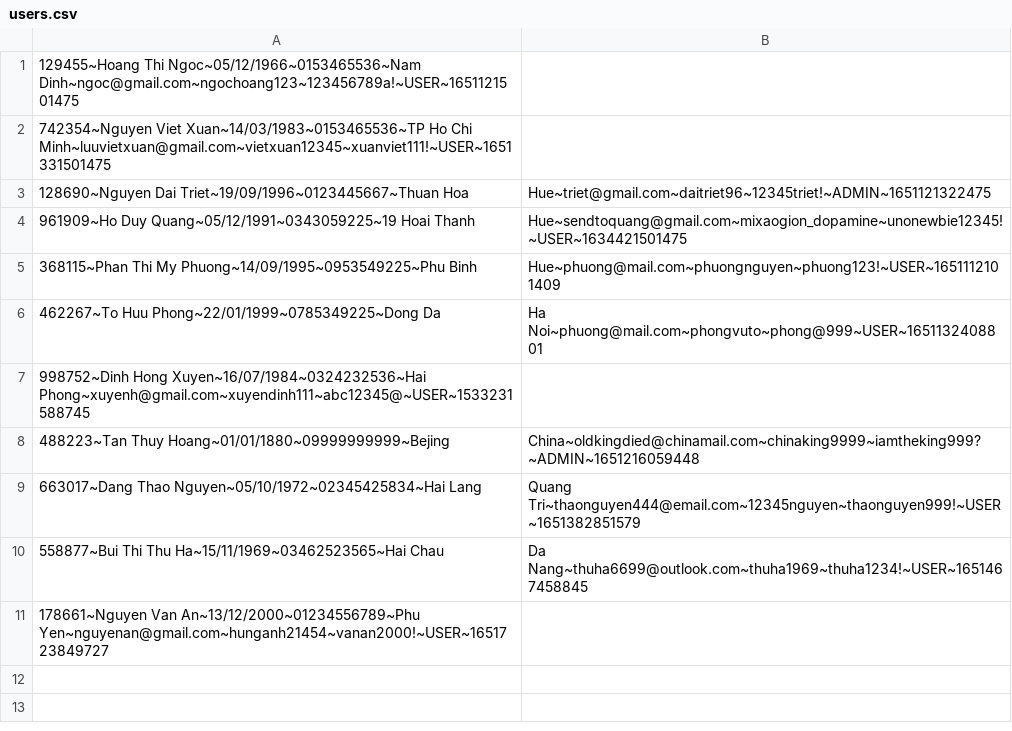
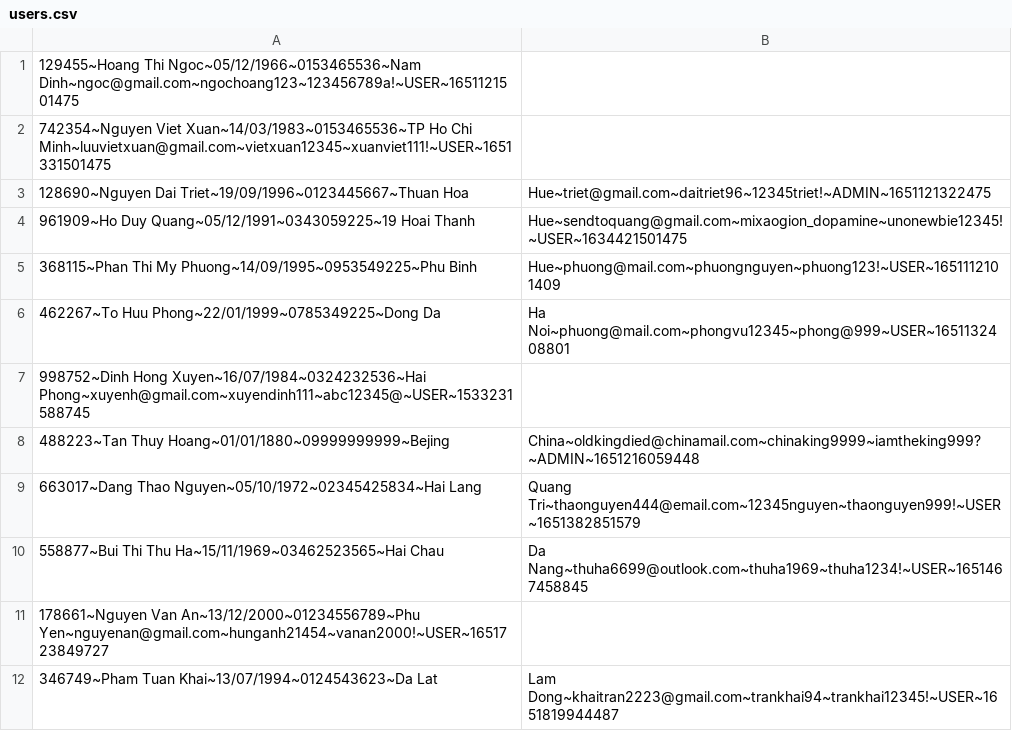
Before and after one commit to nguyendaitriet/PharmacyOnline, a CSV file: data/users.csv, drawn as a sheet.

```diff
--- a/data/users.csv
+++ b/data/users.csv
@@ -5,3 +5,3 @@
 368115~Phan Thi My Phuong~14/09/1995~0953549225~Phu Binh, Hue~phuong@mail.com~phuongnguyen~phuong123!~USER~1651112101409
-462267~To Huu Phong~22/01/1999~0785349225~Dong Da, Ha Noi~phuong@mail.com~phongvuto~phong@999~USER~1651132408801
+462267~To Huu Phong~22/01/1999~0785349225~Dong Da, Ha Noi~phuong@mail.com~phongvu12345~phong@999~USER~1651132408801
 998752~Dinh Hong Xuyen~16/07/1984~0324232536~Hai Phong~xuyenh@gmail.com~xuyendinh111~abc12345@~USER~1533231588745
@@ -11 +11,2 @@
 178661~Nguyen Van An~13/12/2000~01234556789~Phu Yen~nguyenan@gmail.com~hunganh21454~vanan2000!~USER~1651723849727
+346749~Pham Tuan Khai~13/07/1994~0124543623~Da Lat, Lam Dong~khaitran2223@gmail.com~trankhai94~trankhai12345!~USER~1651819944487
```
Also changed, not shown: data/drugs.csv, 42 other files.
